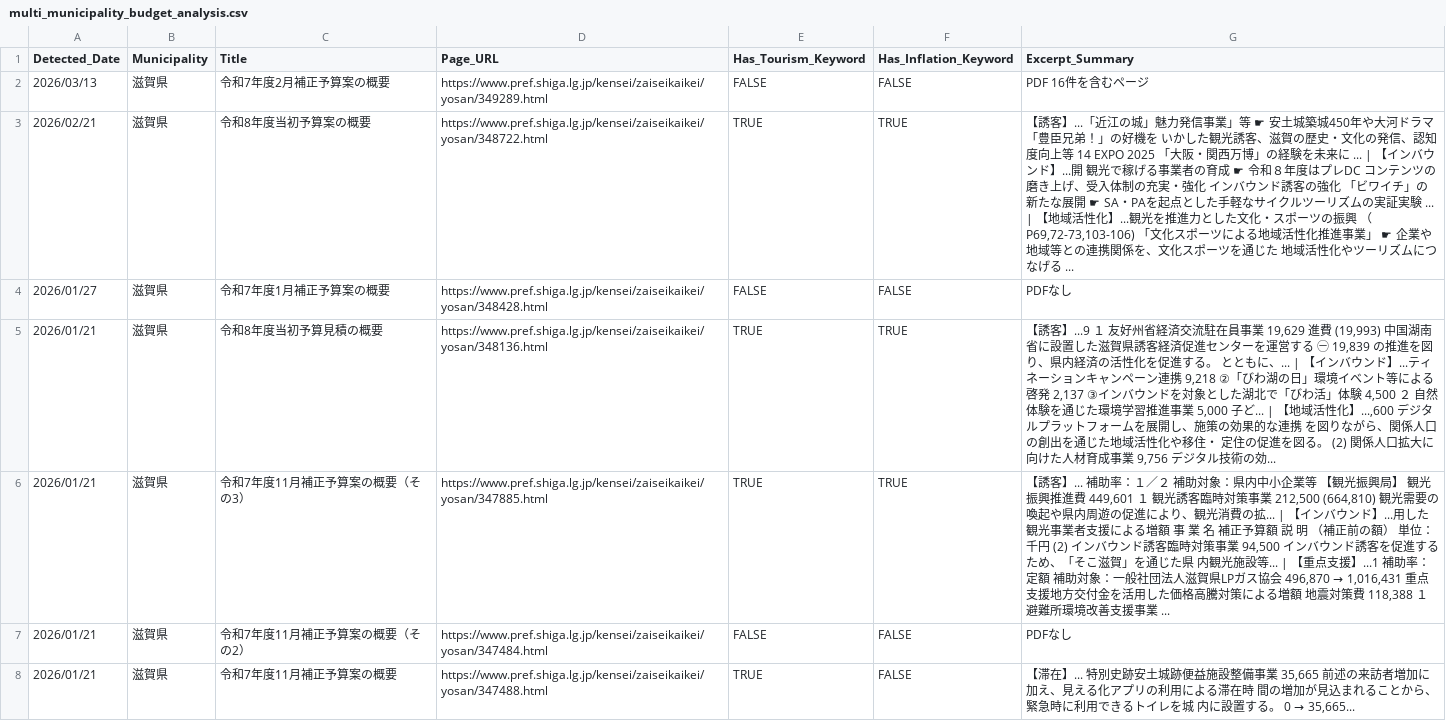
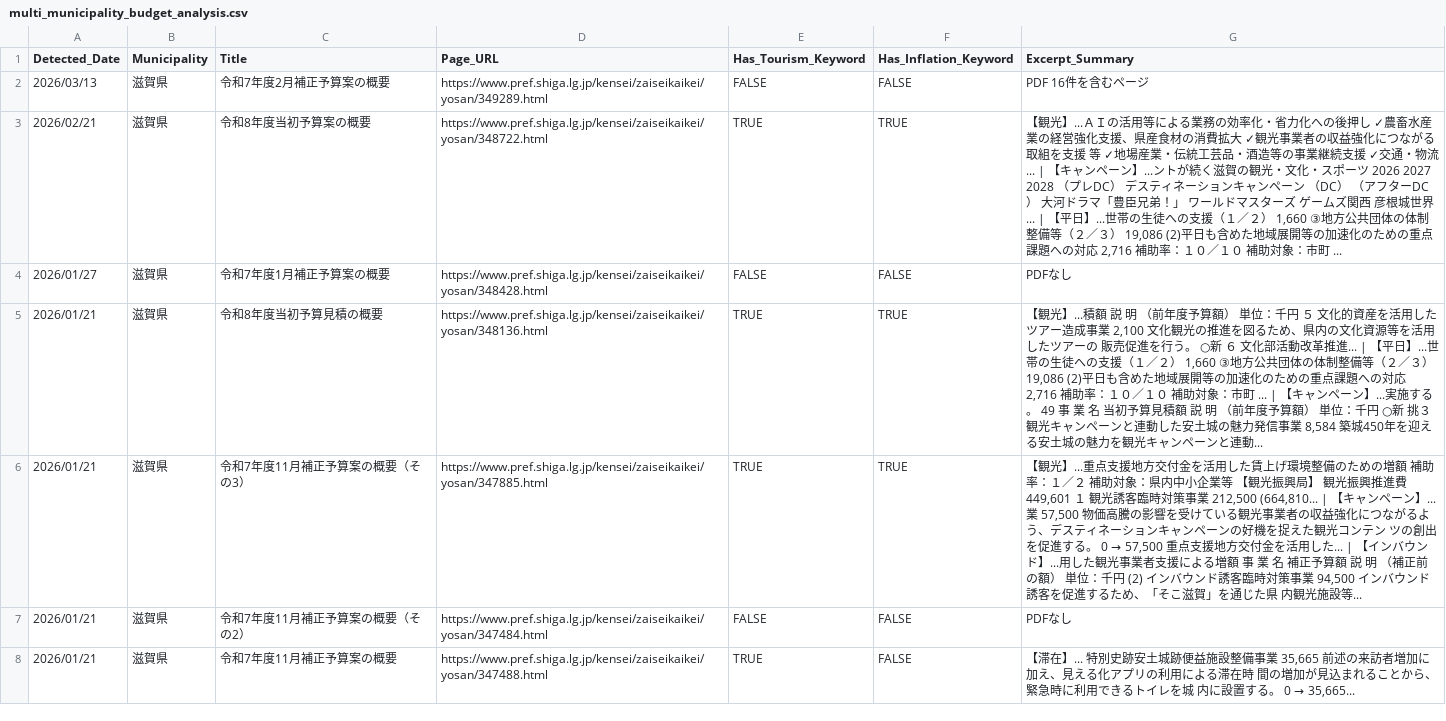
Before and after one commit to 127ytko/kanko-budget, a CSV file: multi_municipality_budget_analysis.csv, drawn as a sheet; only a part is shown; the diff covers the shown part only.

```diff
--- a/multi_municipality_budget_analysis.csv
+++ b/multi_municipality_budget_analysis.csv
@@ -2,6 +2,6 @@
 2026/03/13,滋賀県,令和7年度2月補正予算案の概要,https://www.pref.shiga.lg.jp/kensei/zaiseikaikei/yosan/349289.html,FALSE,FALSE,PDF 16件を含むページ
-2026/02/21,滋賀県,令和8年度当初予算案の概要,https://www.pref.shiga.lg.jp/kensei/zaiseikaikei/yosan/348722.html,TRUE,TRUE,"【誘客】...「近江の城」魅力発信事業」等 ☛ 安土城築城450年や大河ドラマ「豊臣兄弟！」の好機を いかした観光誘客、滋賀の歴史・文化の発信、認知度向上等 14 EXPO 2025 「大阪・関西万博」の経験を未来に ... | 【インバウンド】...開 観光で稼げる事業者の育成 ☛ 令和８年度はプレDC コンテンツの磨き上げ、受入体制の充実・強化 インバウンド誘客の強化 「ビワイチ」の新たな展開 ☛ SA・PAを起点とした手軽なサイクルツーリズムの実証実験 ... | 【地域活性化】...観光を推進力とした文化・スポーツの振興 （P69,72-73,103-106) 「文化スポーツによる地域活性化推進事業」 ☛ 企業や地域等との連携関係を、文化スポーツを通じた 地域活性化やツーリズムにつなげる ..."
+2026/02/21,滋賀県,令和8年度当初予算案の概要,https://www.pref.shiga.lg.jp/kensei/zaiseikaikei/yosan/348722.html,TRUE,TRUE,"【観光】...ＡＩの活用等による業務の効率化・省力化への後押し ✓農畜水産業の経営強化支援、県産食材の消費拡大 ✓観光事業者の収益強化につながる取組を支援 等 ✓地場産業・伝統工芸品・酒造等の事業継続支援 ✓交通・物流... | 【キャンペーン】...ントが続く滋賀の観光・文化・スポーツ 2026 2027 2028 （プレDC） デスティネーションキャンペーン （DC） （アフターDC） 大河ドラマ「豊臣兄弟！」 ワールドマスターズ ゲームズ関西 彦根城世界... | 【平日】...世帯の生徒への支援（１／２） 1,660 ③地方公共団体の体制整備等（２／３） 19,086 (2)平日も含めた地域展開等の加速化のための重点課題への対応 2,716 補助率：１０／１０ 補助対象：市町 ..."
 2026/01/27,滋賀県,令和7年度1月補正予算案の概要,https://www.pref.shiga.lg.jp/kensei/zaiseikaikei/yosan/348428.html,FALSE,FALSE,PDFなし
-2026/01/21,滋賀県,令和8年度当初予算見積の概要,https://www.pref.shiga.lg.jp/kensei/zaiseikaikei/yosan/348136.html,TRUE,TRUE,"【誘客】...9 １ 友好州省経済交流駐在員事業 19,629 進費 (19,993) 中国湖南省に設置した滋賀県誘客経済促進センターを運営する ㊀ 19,839 の推進を図り、県内経済の活性化を促進する。 とともに、... | 【インバウンド】...ティネーションキャンペーン連携 9,218 ②「びわ湖の日」環境イベント等による啓発 2,137 ③インバウンドを対象とした湖北で「びわ活」体験 4,500 ２ 自然体験を通じた環境学習推進事業 5,000 子ど... | 【地域活性化】...,600 デジタルプラットフォームを展開し、施策の効果的な連携 を図りながら、関係人口の創出を通じた地域活性化や移住・ 定住の促進を図る。 (2) 関係人口拡大に向けた人材育成事業 9,756 デジタル技術の効..."
-2026/01/21,滋賀県,令和7年度11月補正予算案の概要（その3）,https://www.pref.shiga.lg.jp/kensei/zaiseikaikei/yosan/347885.html,TRUE,TRUE,"【誘客】... 補助率：１／２ 補助対象：県内中小企業等 【観光振興局】 観光振興推進費 449,601 １ 観光誘客臨時対策事業 212,500 (664,810) 観光需要の喚起や県内周遊の促進により、観光消費の拡... | 【インバウンド】...用した観光事業者支援による増額 事 業 名 補正予算額 説 明 （補正前の額） 単位：千円 (2) インバウンド誘客臨時対策事業 94,500 インバウンド誘客を促進するため、「そこ滋賀」を通じた県 内観光施設等... | 【重点支援】...1 補助率：定額 補助対象：一般社団法人滋賀県LPガス協会 496,870 → 1,016,431 重点支援地方交付金を活用した価格高騰対策による増額 地震対策費 118,388 １ 避難所環境改善支援事業 ..."
+2026/01/21,滋賀県,令和8年度当初予算見積の概要,https://www.pref.shiga.lg.jp/kensei/zaiseikaikei/yosan/348136.html,TRUE,TRUE,"【観光】...積額 説 明 （前年度予算額） 単位：千円 ５ 文化的資産を活用したツアー造成事業 2,100 文化観光の推進を図るため、県内の文化資源等を活用したツアーの 販売促進を行う。 ○新 ６ 文化部活動改革推進... | 【平日】...世帯の生徒への支援（１／２） 1,660 ③地方公共団体の体制整備等（２／３） 19,086 (2)平日も含めた地域展開等の加速化のための重点課題への対応 2,716 補助率：１０／１０ 補助対象：市町 ... | 【キャンペーン】...実施する。 49 事 業 名 当初予算見積額 説 明 （前年度予算額） 単位：千円 ○新 挑３ 観光キャンペーンと連動した安土城の魅力発信事業 8,584 築城450年を迎える安土城の魅力を観光キャンペーンと連動..."
+2026/01/21,滋賀県,令和7年度11月補正予算案の概要（その3）,https://www.pref.shiga.lg.jp/kensei/zaiseikaikei/yosan/347885.html,TRUE,TRUE,"【観光】...重点支援地方交付金を活用した賃上げ環境整備のための増額 補助率：１／２ 補助対象：県内中小企業等 【観光振興局】 観光振興推進費 449,601 １ 観光誘客臨時対策事業 212,500 (664,810... | 【キャンペーン】...業 57,500 物価高騰の影響を受けている観光事業者の収益強化につながるよ う、デスティネーションキャンペーンの好機を捉えた観光コンテン ツの創出を促進する。 0 → 57,500 重点支援地方交付金を活用した... | 【インバウンド】...用した観光事業者支援による増額 事 業 名 補正予算額 説 明 （補正前の額） 単位：千円 (2) インバウンド誘客臨時対策事業 94,500 インバウンド誘客を促進するため、「そこ滋賀」を通じた県 内観光施設等..."
 2026/01/21,滋賀県,令和7年度11月補正予算案の概要（その2）,https://www.pref.shiga.lg.jp/kensei/zaiseikaikei/yosan/347484.html,FALSE,FALSE,PDFなし
```
Also changed, not shown: 46 edited cells elsewhere in this file, 2 other files.
